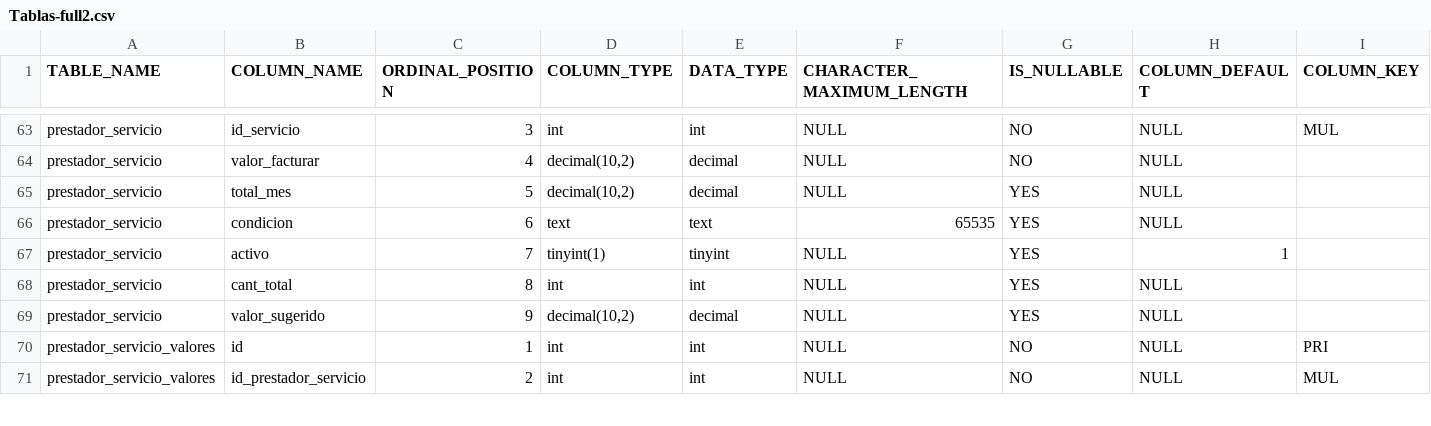
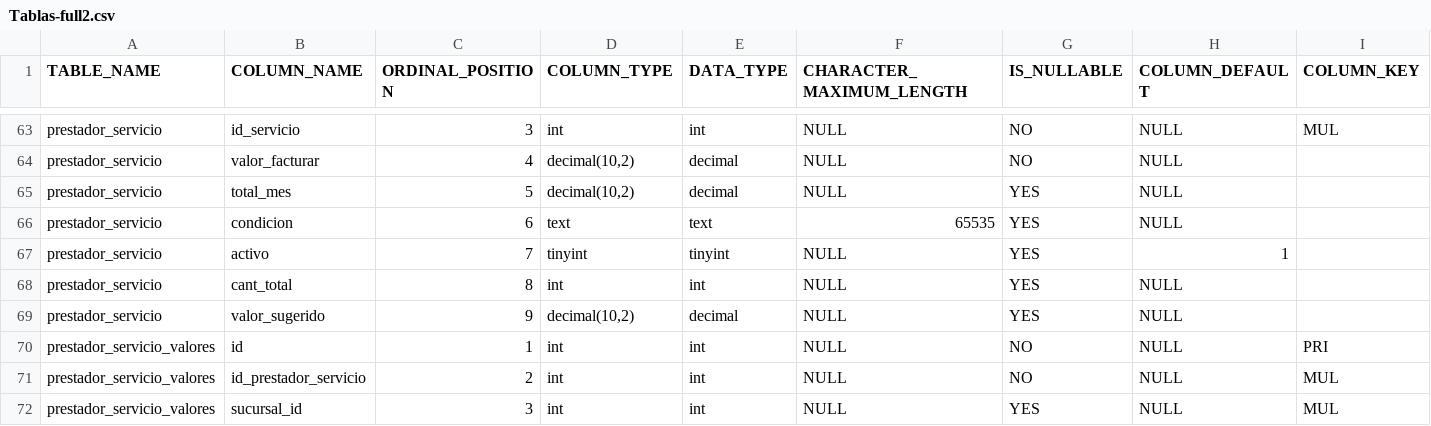
Before and after one commit to Netroncoso/presupuestador-web, a CSV file: Tablas-full2.csv, drawn as a sheet; only a part is shown, gaps mark what is left out; rows hold the shown columns only; the diff covers the shown part only; the diff names each change by its address in the sheet, - before the commit and + after, or states it on an @@ line.

```diff
--- a/Tablas-full2.csv
+++ b/Tablas-full2.csv
-D67 (COLUMN_TYPE): tinyint(1)
+D67 (COLUMN_TYPE): tinyint
+row 72: prestador_servicio_valores | sucursal_id | 3 | int | int | NULL | YES | NULL | MUL
```
Also changed, not shown: 16 edited cells elsewhere in this file, 4 other files.
